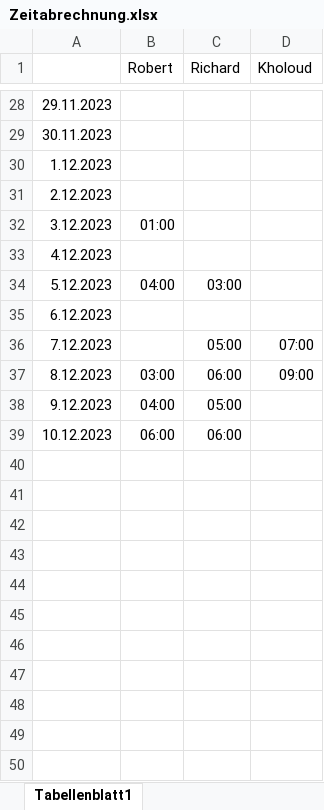
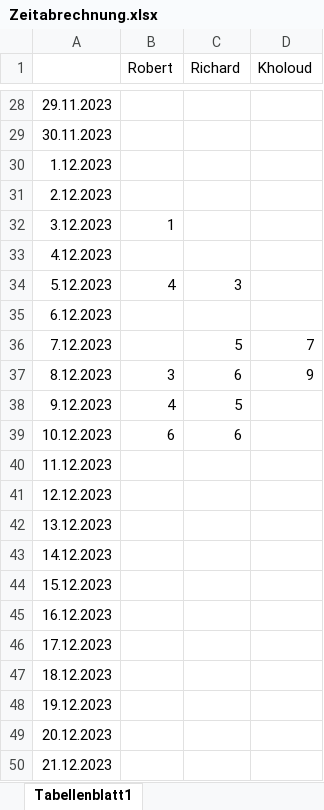
Before and after one commit to KOUKOU13/test, an Excel workbook: doc/Zeitabrechnung.xlsx, sheet Tabellenblatt1, drawn as a sheet; only a part is shown, gaps mark what is left out; values as stored, in another font and other column widths than the file's, no borders; charts and pictures not drawn; the diff covers the shown part only; the diff names each change by its address in the sheet, - before the commit and + after, or states it on an @@ line.

Commit message:
Add sum in timetable

```diff
--- a/doc/Zeitabrechnung.xlsx (sheet Tabellenblatt1)
+++ b/doc/Zeitabrechnung.xlsx (sheet Tabellenblatt1)
-B32 (Robert): 01:00
+B32 (Robert): 1
-B34 (Robert): 04:00
+B34 (Robert): 4
-C34 (Richard): 03:00
+C34 (Richard): 3
-C36 (Richard): 05:00
+C36 (Richard): 5
-D36 (Kholoud): 07:00
+D36 (Kholoud): 7
-B37 (Robert): 03:00
+B37 (Robert): 3
-C37 (Richard): 06:00
+C37 (Richard): 6
-D37 (Kholoud): 09:00
+D37 (Kholoud): 9
-B38 (Robert): 04:00
+B38 (Robert): 4
-C38 (Richard): 05:00
+C38 (Richard): 5
-B39 (Robert): 06:00
+B39 (Robert): 6
-C39 (Richard): 06:00
+C39 (Richard): 6
+row 40: 11.12.2023
+row 41: 12.12.2023
+row 42: 13.12.2023
+row 43: 14.12.2023
+row 44: 15.12.2023
+row 45: 16.12.2023
+row 46: 17.12.2023
+row 47: 18.12.2023
+row 48: 19.12.2023
+row 49: 20.12.2023
+row 50: 21.12.2023
```
Also changed, not shown: 84 added rows and 4 edited cells elsewhere in this sheet.
